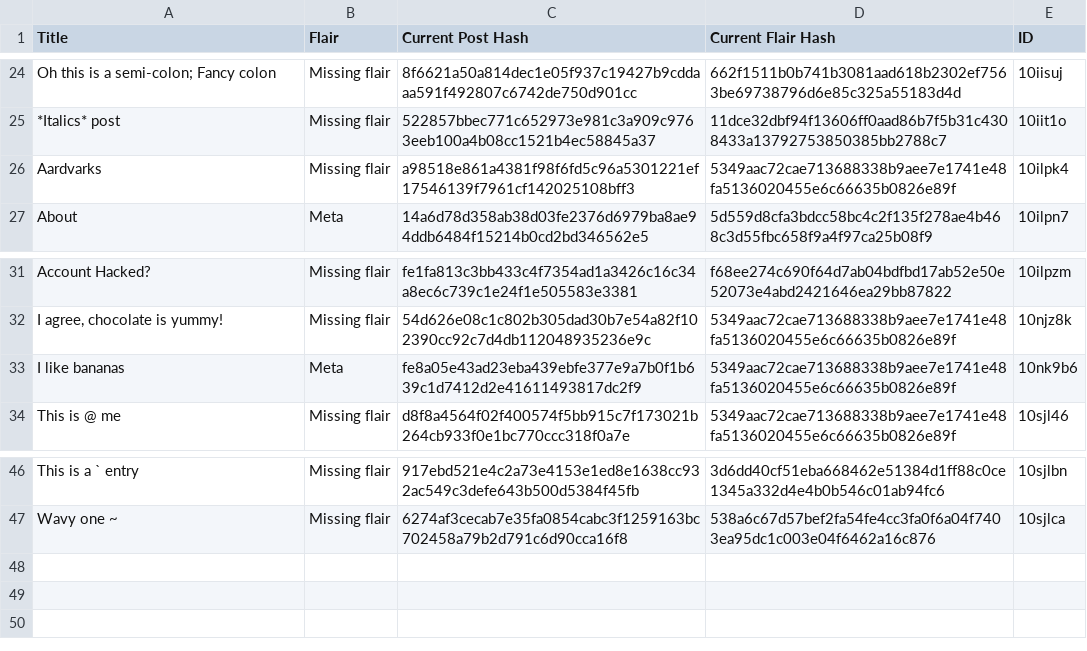
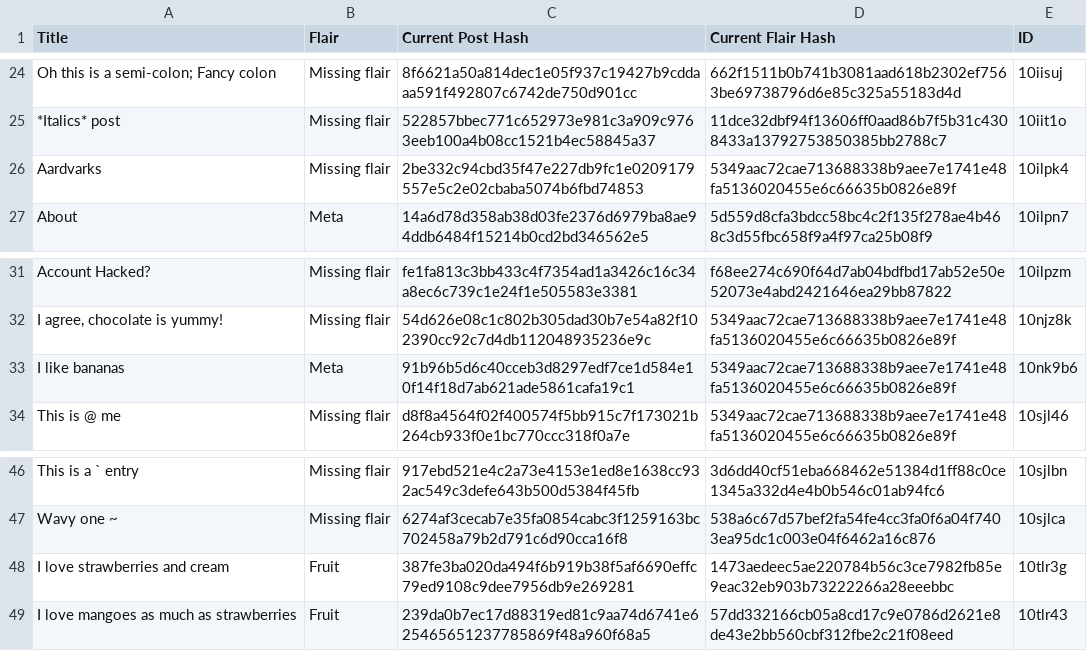
Before and after one commit to Khyta/EncyclopaediaBot, a CSV file: post_info_2.csv, drawn as a sheet; only a part is shown, gaps mark what is left out.

```diff
--- a/post_info_2.csv
+++ b/post_info_2.csv
@@ -25,3 +25,3 @@ Oh this is a semi-colon; Fancy colon,Missing flair,8f6621a50a814dec1e05f937c1942
 *Italics* post,Missing flair,522857bbec771c652973e981c3a909c9763eeb100a4b08cc1521b4ec58845a37,11dce32dbf94f13606ff0aad86b7f5b31c4308433a13792753850385bb2788c7,10iit1o
-Aardvarks,Missing flair,a98518e861a4381f98f6fd5c96a5301221ef17546139f7961cf142025108bff3,5349aac72cae713688338b9aee7e1741e48fa5136020455e6c66635b0826e89f,10ilpk4
+Aardvarks,Missing flair,2be332c94cbd35f47e227db9fc1e0209179557e5c2e02cbaba5074b6fbd74853,5349aac72cae713688338b9aee7e1741e48fa5136020455e6c66635b0826e89f,10ilpk4
 About,Meta,14a6d78d358ab38d03fe2376d6979ba8ae94ddb6484f15214b0cd2bd346562e5,5d559d8cfa3bdcc58bc4c2f135f278ae4b468c3d55fbc658f9a4f97ca25b08f9,10ilpn7
@@ -32,3 +32,3 @@ Account Hacked?,Missing flair,fe1fa813c3bb433c4f7354ad1a3426c16c34a8ec6c739c1e24
 "I agree, chocolate is yummy!",Missing flair,54d626e08c1c802b305dad30b7e54a82f102390cc92c7d4db112048935236e9c,5349aac72cae713688338b9aee7e1741e48fa5136020455e6c66635b0826e89f,10njz8k
-I like bananas,Meta,fe8a05e43ad23eba439ebfe377e9a7b0f1b639c1d7412d2e41611493817dc2f9,5349aac72cae713688338b9aee7e1741e48fa5136020455e6c66635b0826e89f,10nk9b6
+I like bananas,Meta,91b96b5d6c40cceb3d8297edf7ce1d584e10f14f18d7ab621ade5861cafa19c1,5349aac72cae713688338b9aee7e1741e48fa5136020455e6c66635b0826e89f,10nk9b6
 This is @ me,Missing flair,d8f8a4564f02f400574f5bb915c7f173021b264cb933f0e1bc770ccc318f0a7e,5349aac72cae713688338b9aee7e1741e48fa5136020455e6c66635b0826e89f,10sjl46
@@ -47 +47,3 @@ This is a ` entry,Missing flair,917ebd521e4c2a73e4153e1ed8e1638cc932ac549c3defe6
 Wavy one ~,Missing flair,6274af3cecab7e35fa0854cabc3f1259163bc702458a79b2d791c6d90cca16f8,538a6c67d57bef2fa54fe4cc3fa0f6a04f7403ea95dc1c003e04f6462a16c876,10sjlca
+I love strawberries and cream,Fruit,387fe3ba020da494f6b919b38f5af6690effc79ed9108c9dee7956db9e269281,1473aedeec5ae220784b56c3ce7982fb85e9eac32eb903b73222266a28eeebbc,10tlr3g
+I love mangoes as much as strawberries,Fruit,239da0b7ec17d88319ed81c9aa74d6741e625465651237785869f48a960f68a5,57dd332166cb05a8cd17c9e0786d2621e8de43e2bb560cbf312fbe2c21f08eed,10tlr43
```
Also changed, not shown: post_info.csv, post_info_1.csv, 3 other files.
